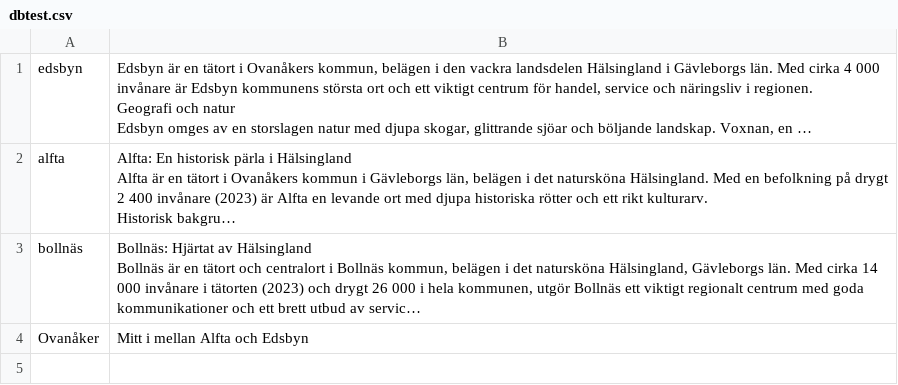
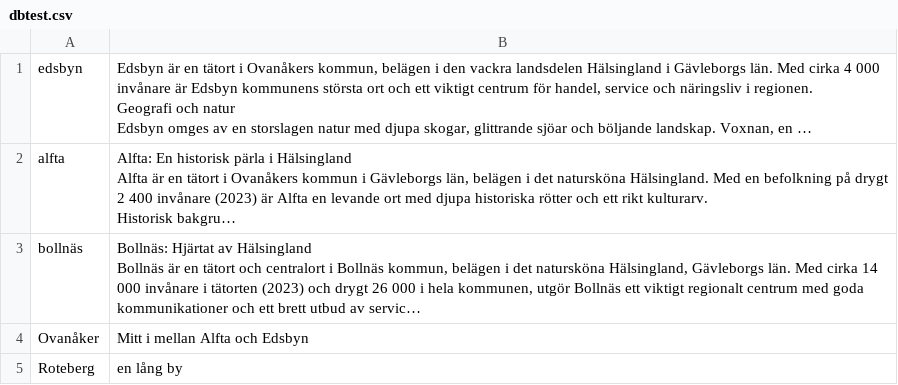
Before and after one commit to escapeandexplore/app, a CSV file: dbtest.csv, drawn as a sheet; long unchanged cells end in …; the diff names each change by its address in the sheet, - before the commit and + after, or states it on an @@ line.

Commit message:
Update dbtest.csv

```diff
--- a/dbtest.csv
+++ b/dbtest.csv
+row 5: Roteberg | en lång by
```
